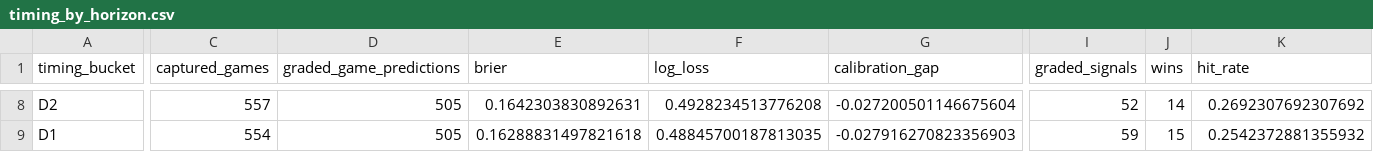
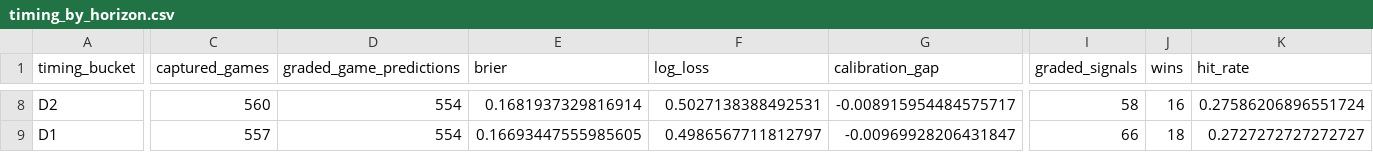
Before and after one commit to drhyphy/ncaa-football-daily-board, a CSV file: model/reports/timing_by_horizon.csv, drawn as a sheet; only a part is shown, gaps mark what is left out; the diff covers the shown part only; the diff names each change by its address in the sheet, - before the commit and + after, or states it on an @@ line.

```diff
--- a/model/reports/timing_by_horizon.csv
+++ b/model/reports/timing_by_horizon.csv
-C8 (captured_games): 557
+C8 (captured_games): 560
-D8:D9 (graded_game_predictions): 505
+D8:D9 (graded_game_predictions): 554
-E8 (brier): 0.1642303830892631
+E8 (brier): 0.1681937329816914
-F8 (log_loss): 0.4928234513776208
+F8 (log_loss): 0.5027138388492531
-G8 (calibration_gap): -0.027200501146675604
+G8 (calibration_gap): -0.008915954484575717
-I8 (graded_signals): 52
+I8 (graded_signals): 58
-J8 (wins): 14
+J8 (wins): 16
-K8 (hit_rate): 0.2692307692307692
+K8 (hit_rate): 0.27586206896551724
-C9 (captured_games): 554
+C9 (captured_games): 557
-E9 (brier): 0.16288831497821618
+E9 (brier): 0.16693447555985605
-F9 (log_loss): 0.48845700187813035
+F9 (log_loss): 0.4986567711812797
-G9 (calibration_gap): -0.027916270823356903
+G9 (calibration_gap): -0.00969928206431847
-I9 (graded_signals): 59
+I9 (graded_signals): 66
-J9 (wins): 15
+J9 (wins): 18
-K9 (hit_rate): 0.2542372881355932
+K9 (hit_rate): 0.2727272727272727
```
Also changed, not shown: 74 edited cells elsewhere in this file, model/reports/timing_game_lifecycle.csv, model/reports/timing_pairwise_prices.csv, 7 other files.
